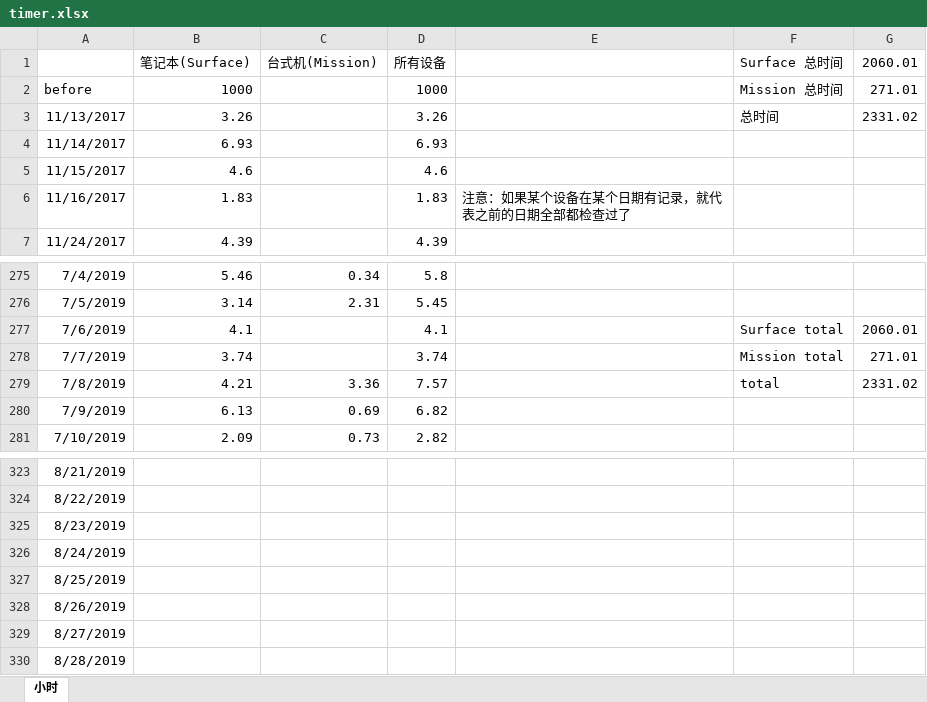
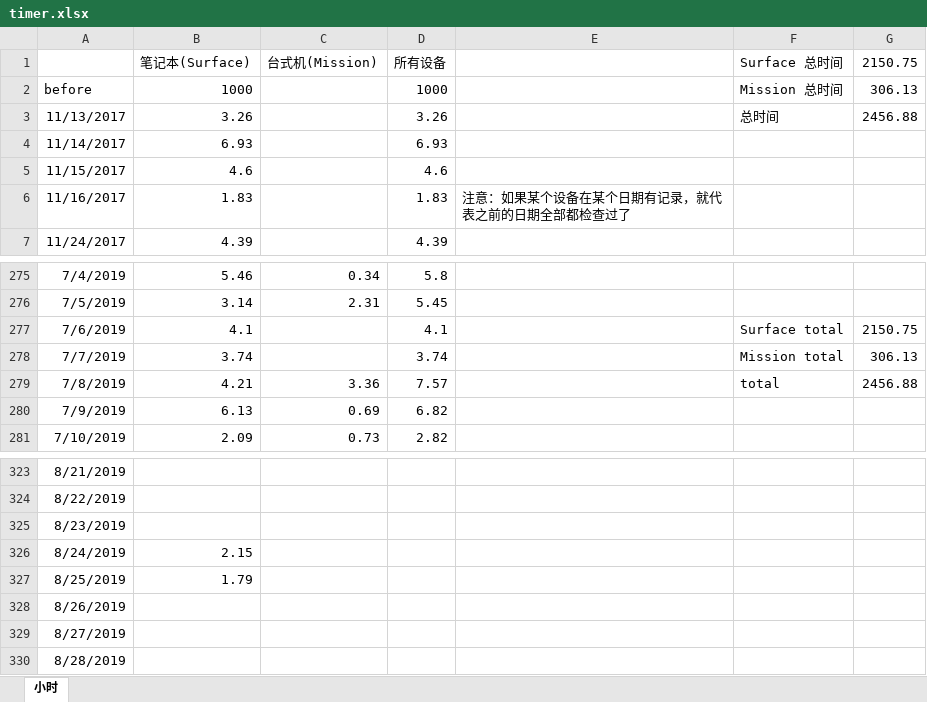
Before and after one commit to eef808a24ff/PhysWiki, an Excel workbook: timer.xlsx, sheet 小时, drawn as a sheet; only a part is shown, gaps mark what is left out; values as stored, in another font and other column widths than the file's, no borders; charts and pictures not drawn; the diff covers the shown part only; the diff names each change by its address in the sheet, - before the commit and + after, or states it on an @@ line.

```diff
--- a/timer.xlsx (sheet 小时)
+++ b/timer.xlsx (sheet 小时)
-G1: 2060.01
+G1: 2150.75
-G2 (2150.75): 271.01
+G2 (2150.75): 306.13
-G3 (2150.75): 2331.02
+G3 (2150.75): 2456.88
-G277 (2150.75): 2060.01
+G277 (2150.75): 2150.75
-G278 (2150.75): 271.01
+G278 (2150.75): 306.13
-G279 (2150.75): 2331.02
+G279 (2150.75): 2456.88
-B326 (笔记本(Surface)): (empty)
+B326 (笔记本(Surface)): 2.15
-B327 (笔记本(Surface)): (empty)
+B327 (笔记本(Surface)): 1.79
```
Also changed, not shown: 44 added rows and 24 edited cells elsewhere in this sheet.
